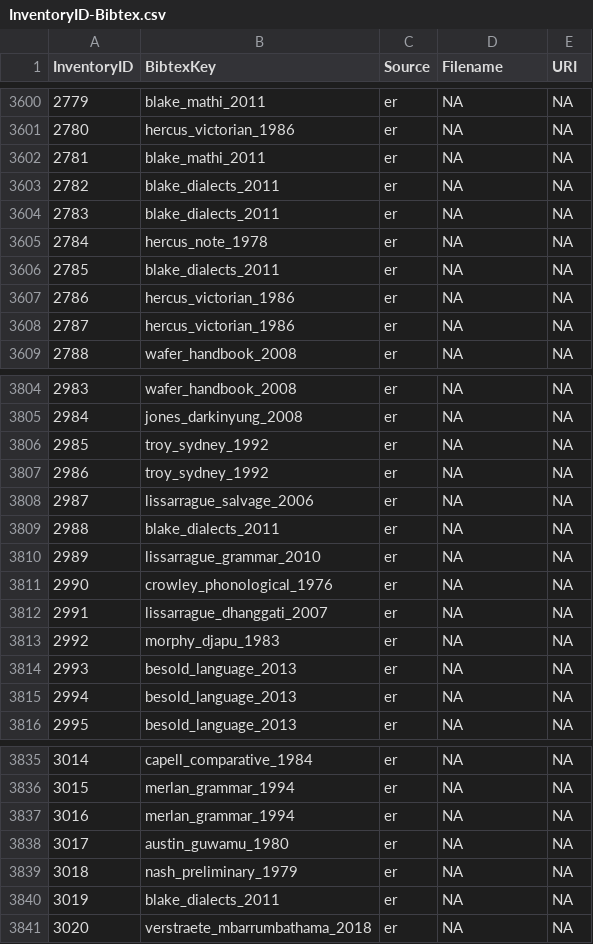
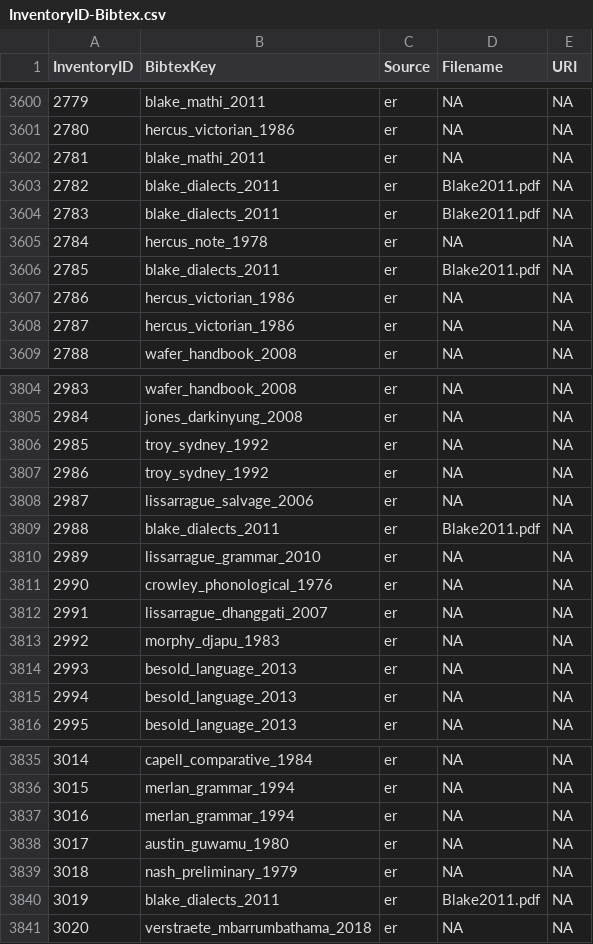
Before and after one commit to phoible/dev, a CSV file: mappings/InventoryID-Bibtex.csv, drawn as a sheet; only a part is shown, gaps mark what is left out.

```diff
--- a/mappings/InventoryID-Bibtex.csv
+++ b/mappings/InventoryID-Bibtex.csv
@@ -3602,6 +3602,6 @@ InventoryID,BibtexKey,Source,Filename,URI
 2781,blake_mathi_2011,er,NA,NA
-2782,blake_dialects_2011,er,NA,NA
-2783,blake_dialects_2011,er,NA,NA
+2782,blake_dialects_2011,er,Blake2011.pdf,NA
+2783,blake_dialects_2011,er,Blake2011.pdf,NA
 2784,hercus_note_1978,er,NA,NA
-2785,blake_dialects_2011,er,NA,NA
+2785,blake_dialects_2011,er,Blake2011.pdf,NA
 2786,hercus_victorian_1986,er,NA,NA
@@ -3808,3 +3808,3 @@ InventoryID,BibtexKey,Source,Filename,URI
 2987,lissarrague_salvage_2006,er,NA,NA
-2988,blake_dialects_2011,er,NA,NA
+2988,blake_dialects_2011,er,Blake2011.pdf,NA
 2989,lissarrague_grammar_2010,er,NA,NA
@@ -3839,3 +3839,3 @@ InventoryID,BibtexKey,Source,Filename,URI
 3018,nash_preliminary_1979,er,NA,NA
-3019,blake_dialects_2011,er,NA,NA
+3019,blake_dialects_2011,er,Blake2011.pdf,NA
 3020,verstraete_mbarrumbathama_2018,er,NA,NA
```
Also changed, not shown: mappings/InventoryID-LanguageCodes.csv, raw-data/AA/AA_inventories.tsv, 2 other files.
